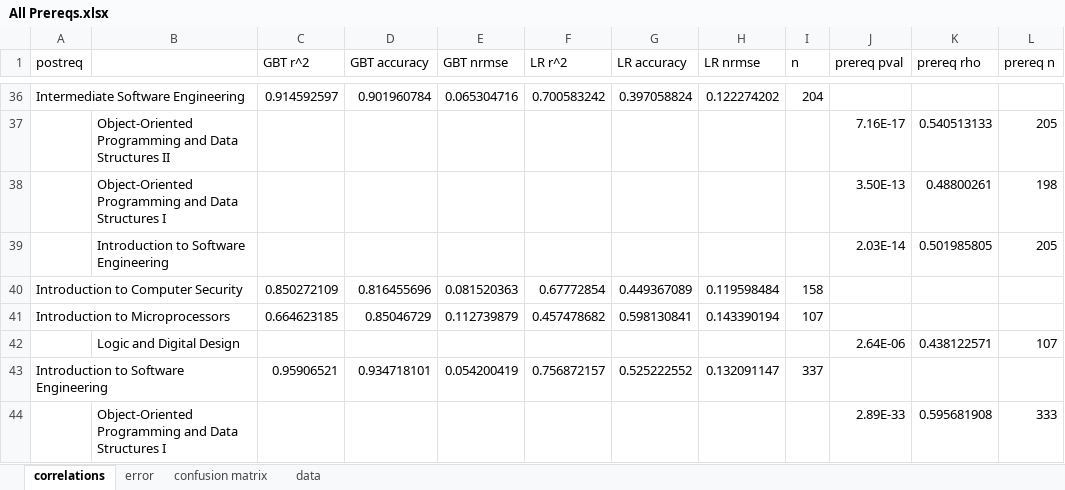
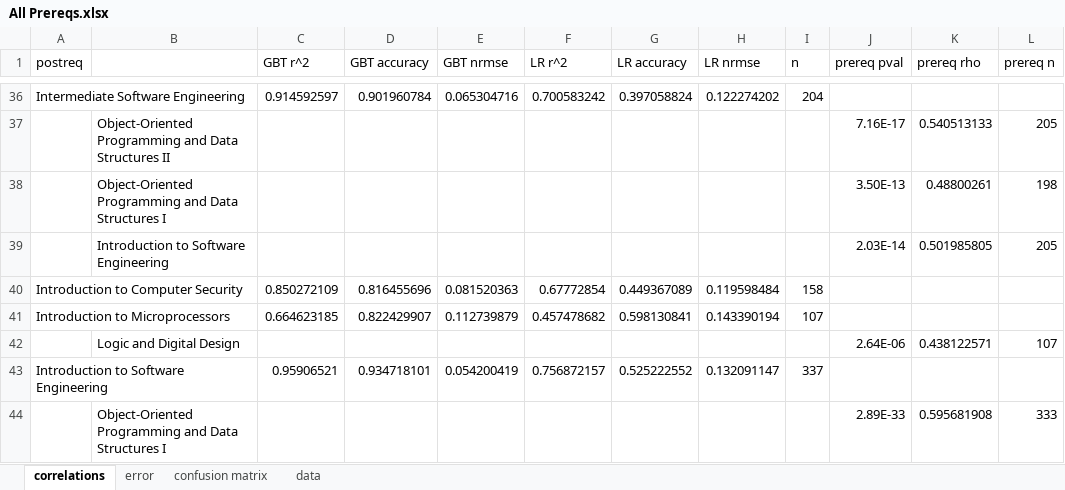
Before and after one commit to eross-uwp/Server, an Excel workbook: postrequisite_prediction/analysis/All Prereqs.xlsx, sheet correlations, drawn as a sheet; only a part is shown, gaps mark what is left out; values as stored, in another font and other column widths than the file's, no cell formats; the diff covers the shown part only; the diff names each change by its address in the sheet, - before the commit and + after, or states it on an @@ line.

```diff
--- a/postrequisite_prediction/analysis/All Prereqs.xlsx (sheet correlations)
+++ b/postrequisite_prediction/analysis/All Prereqs.xlsx (sheet correlations)
-D41 (GBT accuracy): 0.85046729
+D41 (GBT accuracy): 0.822429907
```
Also changed, not shown: 2 added rows, 2 removed rows and 6 edited cells elsewhere in this sheet, sheet data, sheet confusion matrix, sheet error, cell formats, formulas that keep their value, postrequisite_prediction/analysis/Immediate Prereqs.xlsx, 4 other files.
